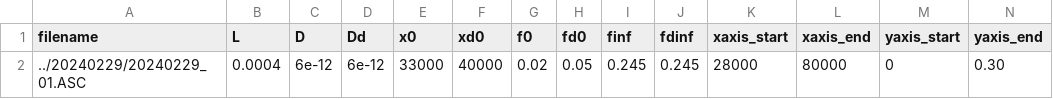
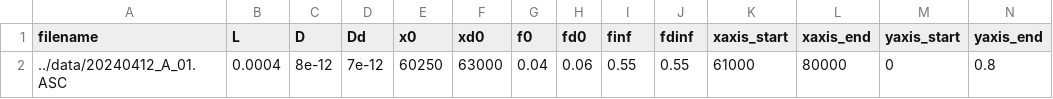
Before and after one commit to neil51/thesis_evaluation, a CSV file: src/config.csv, drawn as a sheet; only a part is shown; removed rows and columns are numbered as before the commit, all else as after; rows hold the shown columns only; the diff names each change by its address in the sheet, - before the commit and + after, or states it on an @@ line.

```diff
--- a/src/config.csv
+++ b/src/config.csv
-row 2: ../20240229/20240229_01.ASC | 0.0004 | 6e-12 | 6e-12 | 33000 | 40000 | 0.02 | 0.05 | 0.245 | 0.245 | 28000 | 80000 | 0 | 0.30
+row 2: ../data/20240412_A_01.ASC | 0.0004 | 8e-12 | 7e-12 | 60250 | 63000 | 0.04 | 0.06 | 0.55 | 0.55 | 61000 | 80000 | 0 | 0.8
```
Also changed, not shown: src/main.csv, 4 other files.
